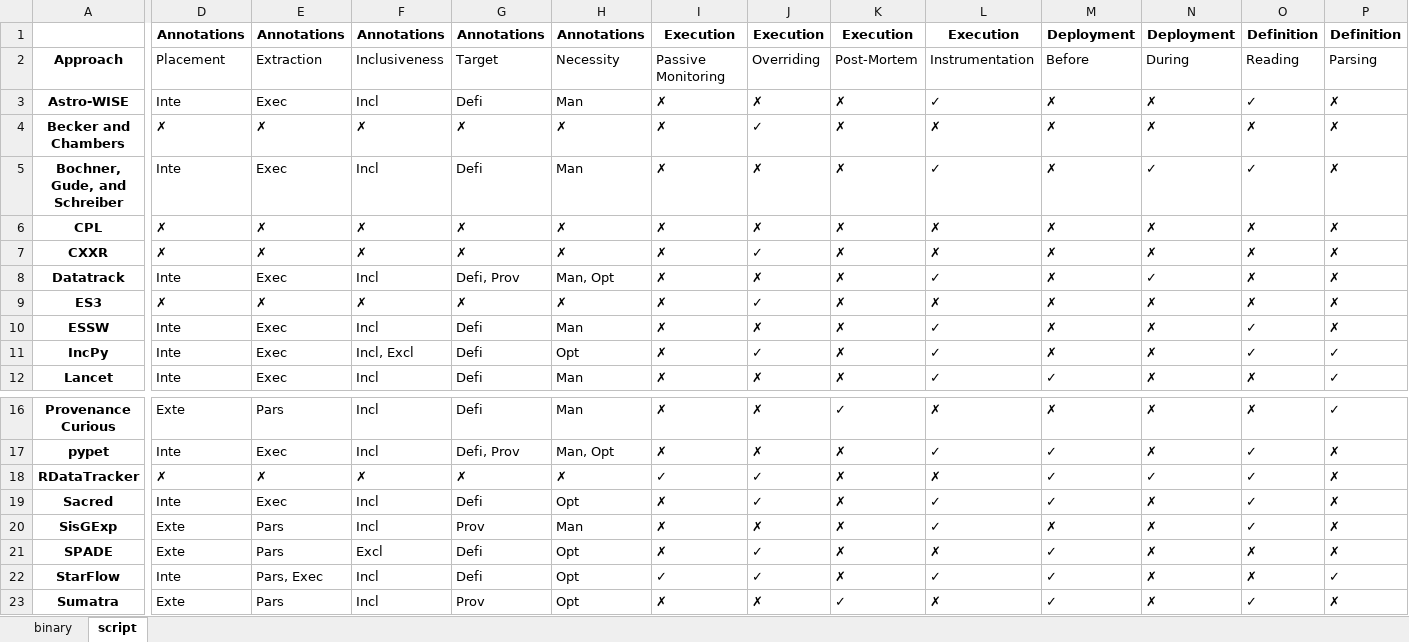
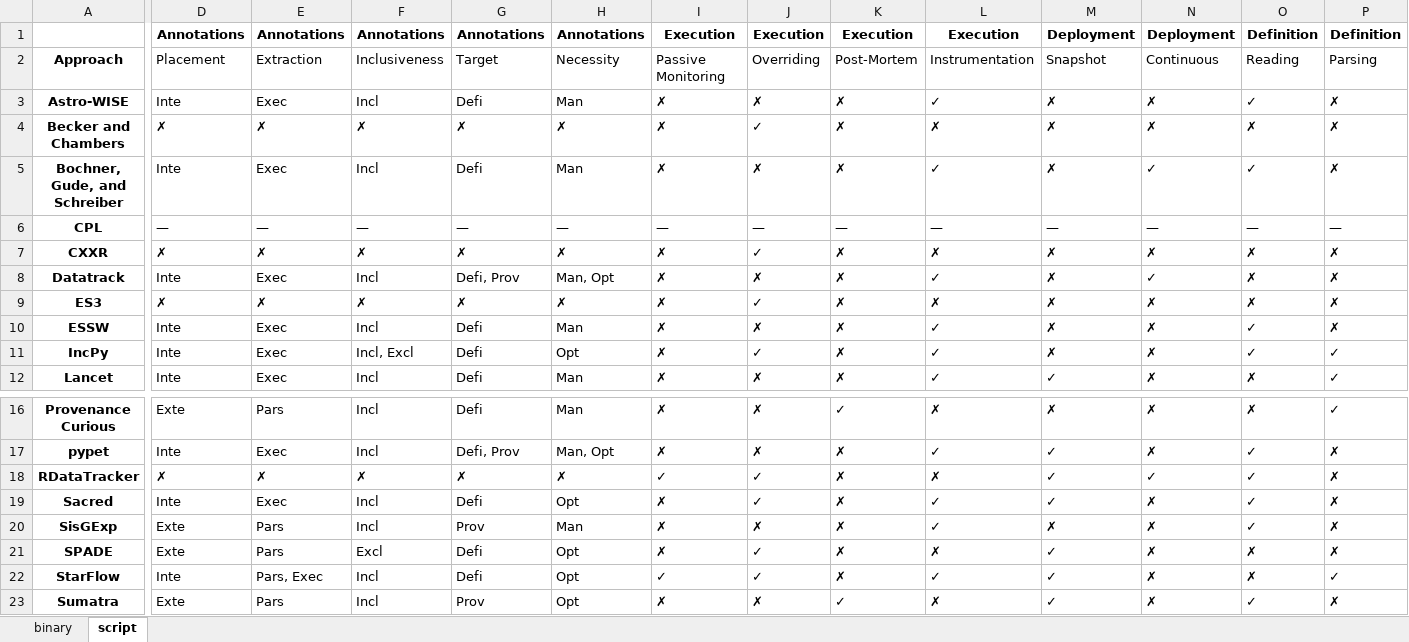
Before and after one commit to dew-uff/scripts-provenance, an Excel workbook: notebooks/output/gathering.xlsx, sheet script, drawn as a sheet; only a part is shown, gaps mark what is left out; values as stored, in another font and other column widths than the file's, no borders; the diff covers the shown part only; the diff names each change by its address in the sheet, - before the commit and + after, or states it on an @@ line.

```diff
--- a/notebooks/output/gathering.xlsx (sheet script)
+++ b/notebooks/output/gathering.xlsx (sheet script)
-M2: Before
+M2: Snapshot
-N2: During
+N2: Continuous
-D6: ✗
+D6: —
-E6: ✗
+E6: —
-F6: ✗
+F6: —
-G6: ✗
+G6: —
-H6: ✗
+H6: —
-I6: ✗
+I6: —
-J6: ✗
+J6: —
-K6: ✗
+K6: —
-L6: ✗
+L6: —
-M6: ✗
+M6: —
-N6: ✗
+N6: —
-O6: ✗
+O6: —
-P6: ✗
+P6: —
```
Also changed, not shown: 3 edited cells elsewhere in this sheet, sheet binary, notebooks/output/goal.xlsx, notebooks/output/management.xlsx, 52 other files.
